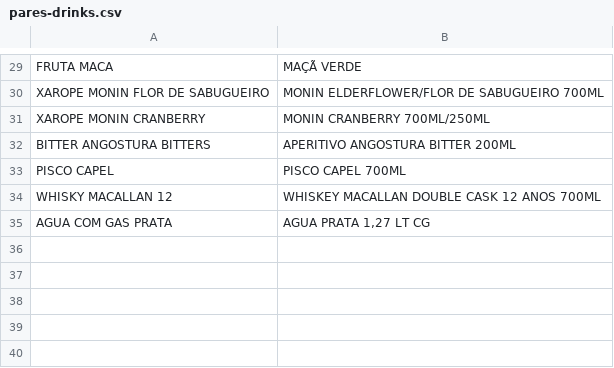
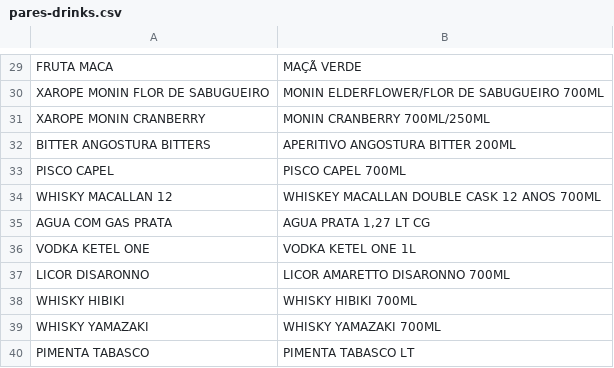
Before and after one commit to compras930/GRUPO-ALMERIA, a CSV file: compras-estoque/prisma/scripts/fichas-beira-lago/pares-drinks.csv, drawn as a sheet; only a part is shown, gaps mark what is left out; the diff names each change by its address in the sheet, - before the commit and + after, or states it on an @@ line.

```diff
--- a/compras-estoque/prisma/scripts/fichas-beira-lago/pares-drinks.csv
+++ b/compras-estoque/prisma/scripts/fichas-beira-lago/pares-drinks.csv
+row 36: VODKA KETEL ONE | VODKA KETEL ONE 1L
+row 37: LICOR DISARONNO | LICOR AMARETTO DISARONNO 700ML
+row 38: WHISKY HIBIKI | WHISKY HIBIKI 700ML
+row 39: WHISKY YAMAZAKI | WHISKY YAMAZAKI 700ML
+row 40: PIMENTA TABASCO | PIMENTA TABASCO LT
```
Also changed, not shown: 4 other files.
